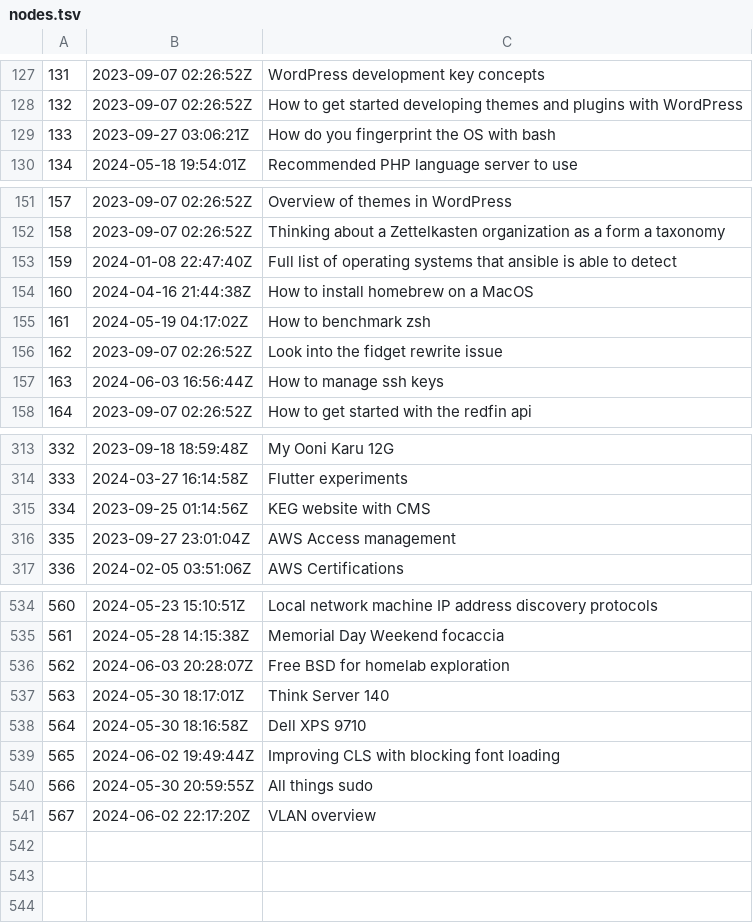
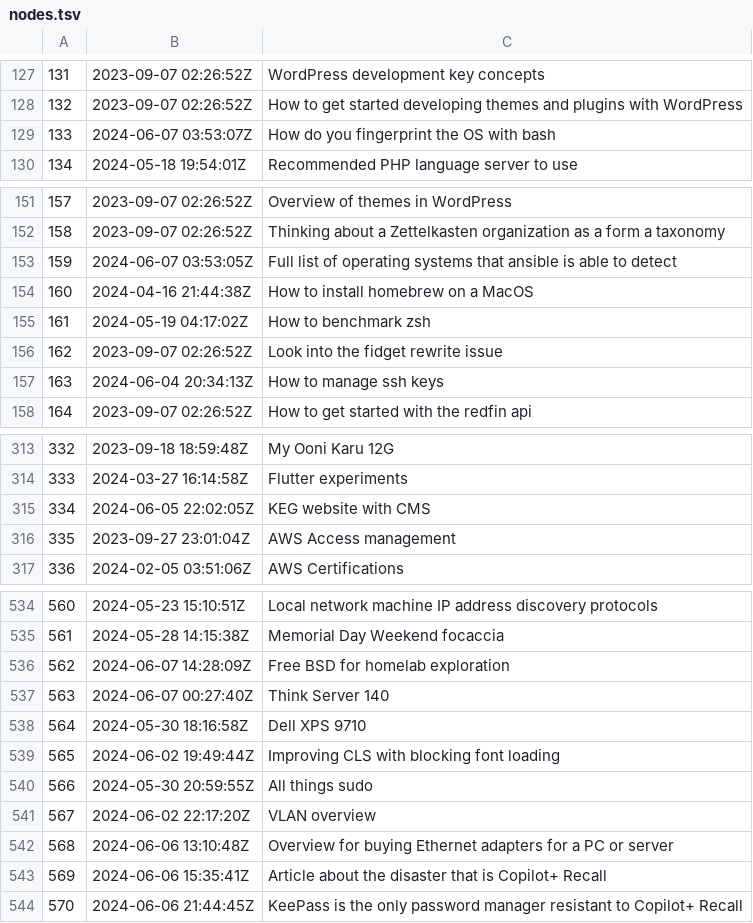
Before and after one commit to jlrickert/zet, a TSV file: docs/dex/nodes.tsv, drawn as a sheet; only a part is shown, gaps mark what is left out.

Commit message:
KeePass is the only password manager resistant to Copilot+ Recall

```diff
--- a/docs/dex/nodes.tsv
+++ b/docs/dex/nodes.tsv
@@ -128,3 +128,3 @@
 132	2023-09-07 02:26:52Z	How to get started developing themes and plugins with WordPress
-133	2023-09-27 03:06:21Z	How do you fingerprint the OS with bash
+133	2024-06-07 03:53:07Z	How do you fingerprint the OS with bash
 134	2024-05-18 19:54:01Z	Recommended PHP language server to use
@@ -152,3 +152,3 @@
 158	2023-09-07 02:26:52Z	Thinking about a Zettelkasten organization as a form a taxonomy
-159	2024-01-08 22:47:40Z	Full list of operating systems that ansible is able to detect
+159	2024-06-07 03:53:05Z	Full list of operating systems that ansible is able to detect
 160	2024-04-16 21:44:38Z	How to install homebrew on a MacOS
@@ -156,3 +156,3 @@
 162	2023-09-07 02:26:52Z	Look into the fidget rewrite issue
-163	2024-06-03 16:56:44Z	How to manage ssh keys
+163	2024-06-04 20:34:13Z	How to manage ssh keys
 164	2023-09-07 02:26:52Z	How to get started with the redfin api
@@ -314,3 +314,3 @@
 333	2024-03-27 16:14:58Z	Flutter experiments
-334	2023-09-25 01:14:56Z	KEG website with CMS
+334	2024-06-05 22:02:05Z	KEG website with CMS
 335	2023-09-27 23:01:04Z	AWS Access management
@@ -535,4 +535,4 @@
 561	2024-05-28 14:15:38Z	Memorial Day Weekend focaccia
-562	2024-06-03 20:28:07Z	Free BSD for homelab exploration
-563	2024-05-30 18:17:01Z	Think Server 140
+562	2024-06-07 14:28:09Z	Free BSD for homelab exploration
+563	2024-06-07 00:27:40Z	Think Server 140
 564	2024-05-30 18:16:58Z	Dell XPS 9710
@@ -541 +541,4 @@
 567	2024-06-02 22:17:20Z	VLAN overview
+568	2024-06-06 13:10:48Z	Overview for buying Ethernet adapters for a PC or server
+569	2024-06-06 15:35:41Z	Article about the disaster that is Copilot+ Recall
+570	2024-06-06 21:44:45Z	KeePass is the only password manager resistant to Copilot+ Recall
```
Also changed, not shown: 15 other files.
